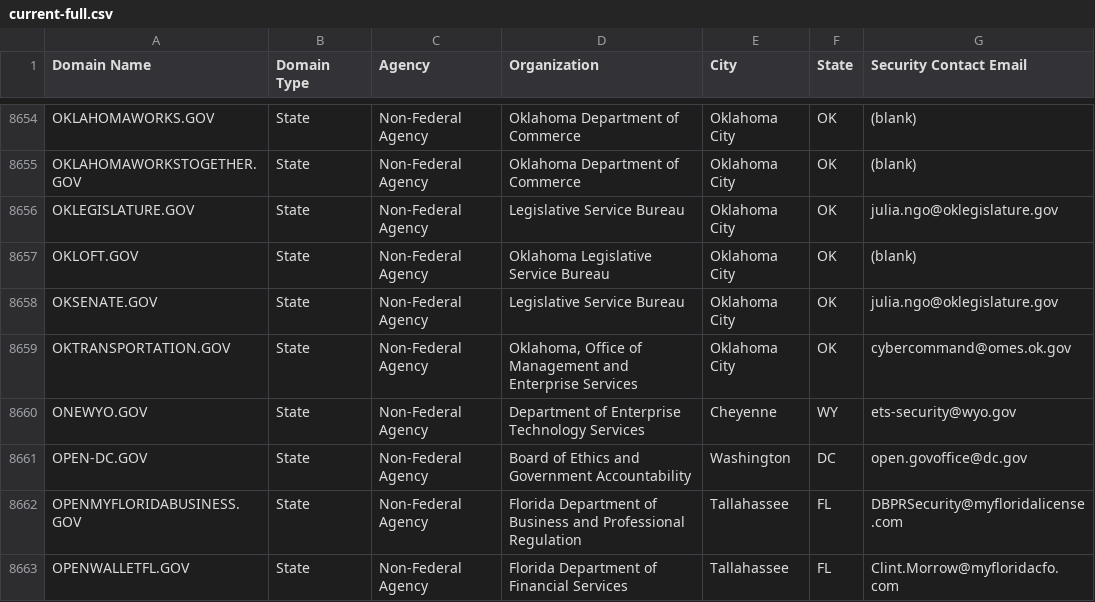
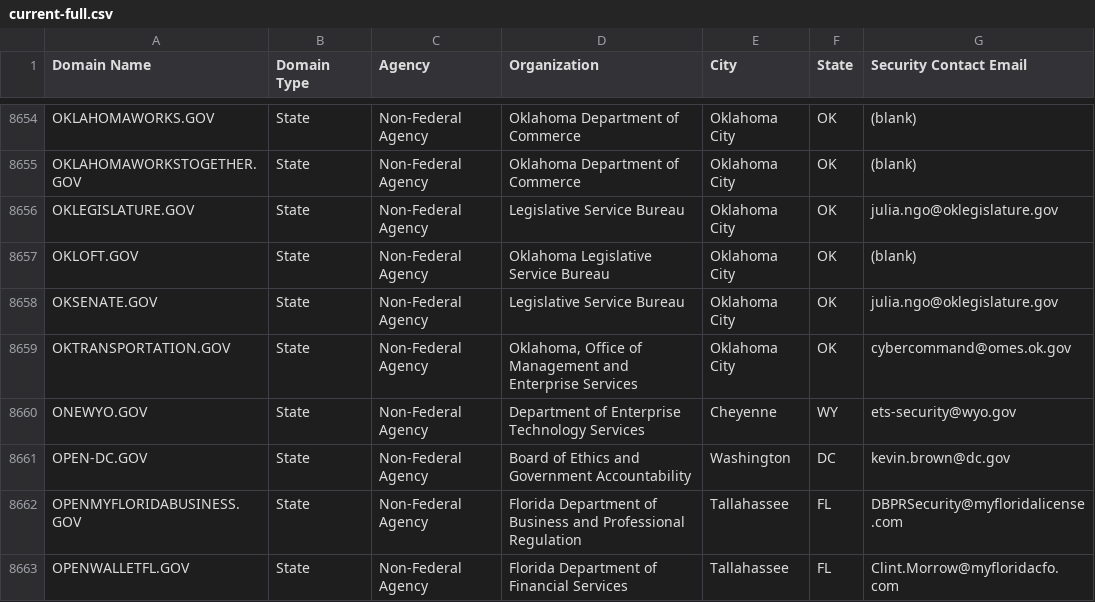
Before and after one commit to climber-girl/dotgov-data, a CSV file: current-full.csv, drawn as a sheet; only a part is shown, gaps mark what is left out.

Commit message:
Flat: latest data (2023-06-25T06:25:27.714Z) {   "date": "2023-06-25T06:25:27.714Z",   "files": [     {       "name": "current-full.csv",       "deltaBytes": -3,       "source": "https://domains.dotgov.gov/dotgov-web/publicreports/current-full"     }   ] }

```diff
--- a/current-full.csv
+++ b/current-full.csv
@@ -8660,3 +8660,3 @@ OKTRANSPORTATION.GOV,State,Non-Federal Agency,"Oklahoma, Office of Management an
 ONEWYO.GOV,State,Non-Federal Agency,Department of Enterprise Technology Services,Cheyenne,WY,ets-security@wyo.gov
-OPEN-DC.GOV,State,Non-Federal Agency,Board of Ethics and Government Accountability,Washington,DC,open.govoffice@dc.gov
+OPEN-DC.GOV,State,Non-Federal Agency,Board of Ethics and Government Accountability,Washington,DC,kevin.brown@dc.gov
 OPENMYFLORIDABUSINESS.GOV,State,Non-Federal Agency,Florida Department of Business and Professional Regulation,Tallahassee,FL,DBPRSecurity@myfloridalicense.com
```
